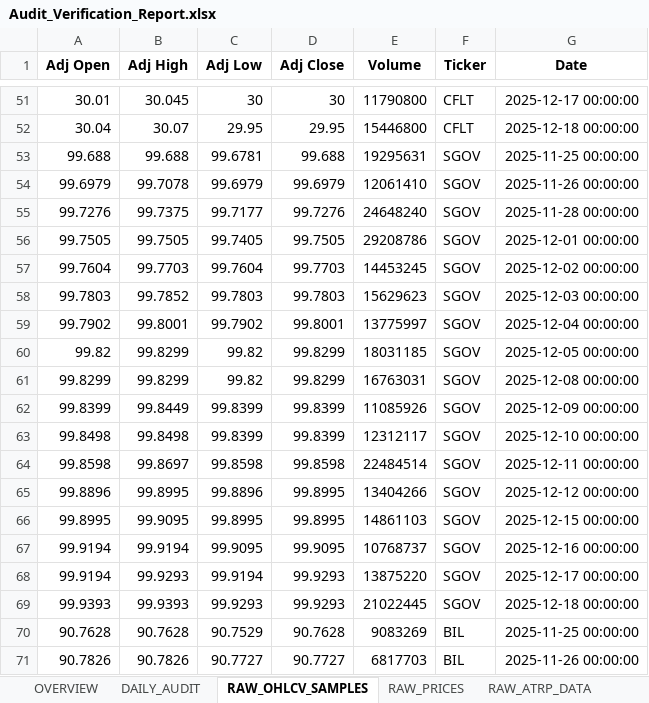
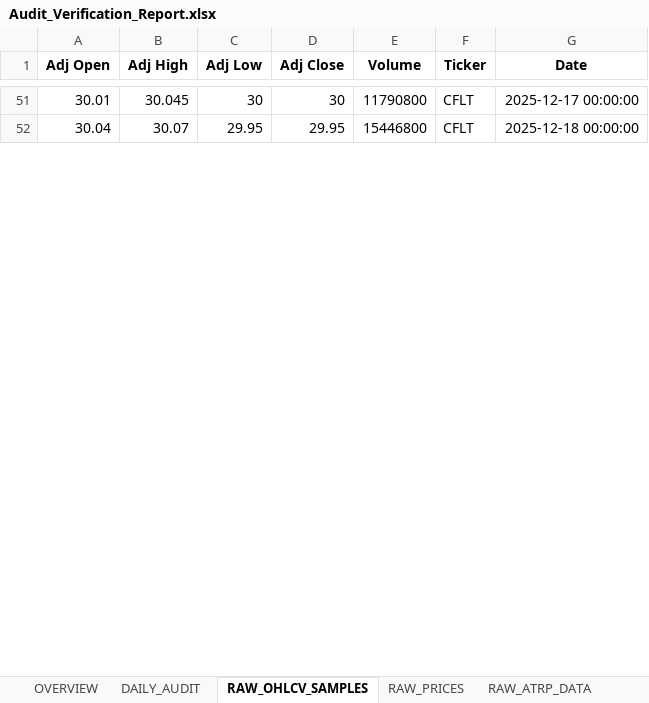
Before and after one commit to pympk/py311, an Excel workbook: stocks/notebooks_RLVR copy/output/Audit_Verification_Report.xlsx, sheet RAW_OHLCV_SAMPLES, drawn as a sheet; only a part is shown, gaps mark what is left out; values as stored, in another font and other column widths than the file's, no borders; removed rows and columns are numbered as before the commit, all else as after; the diff covers the shown part only; the diff names each change by its address in the sheet, - before the commit and + after, or states it on an @@ line.

```diff
--- a/stocks/notebooks_RLVR copy/output/Audit_Verification_Report.xlsx (sheet RAW_OHLCV_SAMPLES)
+++ b/stocks/notebooks_RLVR copy/output/Audit_Verification_Report.xlsx (sheet RAW_OHLCV_SAMPLES)
-row 53: 99.688 | 99.688 | 99.6781 | 99.688 | 19295631 | SGOV | 2025-11-25 00:00:00
-row 54: 99.6979 | 99.7078 | 99.6979 | 99.6979 | 12061410 | SGOV | 2025-11-26 00:00:00
-row 55: 99.7276 | 99.7375 | 99.7177 | 99.7276 | 24648240 | SGOV | 2025-11-28 00:00:00
-row 56: 99.7505 | 99.7505 | 99.7405 | 99.7505 | 29208786 | SGOV | 2025-12-01 00:00:00
-row 57: 99.7604 | 99.7703 | 99.7604 | 99.7703 | 14453245 | SGOV | 2025-12-02 00:00:00
-row 58: 99.7803 | 99.7852 | 99.7803 | 99.7803 | 15629623 | SGOV | 2025-12-03 00:00:00
-row 59: 99.7902 | 99.8001 | 99.7902 | 99.8001 | 13775997 | SGOV | 2025-12-04 00:00:00
-row 60: 99.82 | 99.8299 | 99.82 | 99.8299 | 18031185 | SGOV | 2025-12-05 00:00:00
-row 61: 99.8299 | 99.8299 | 99.82 | 99.8299 | 16763031 | SGOV | 2025-12-08 00:00:00
-row 62: 99.8399 | 99.8449 | 99.8399 | 99.8399 | 11085926 | SGOV | 2025-12-09 00:00:00
-row 63: 99.8498 | 99.8498 | 99.8399 | 99.8399 | 12312117 | SGOV | 2025-12-10 00:00:00
-row 64: 99.8598 | 99.8697 | 99.8598 | 99.8598 | 22484514 | SGOV | 2025-12-11 00:00:00
-row 65: 99.8896 | 99.8995 | 99.8896 | 99.8995 | 13404266 | SGOV | 2025-12-12 00:00:00
-row 66: 99.8995 | 99.9095 | 99.8995 | 99.8995 | 14861103 | SGOV | 2025-12-15 00:00:00
-row 67: 99.9194 | 99.9194 | 99.9095 | 99.9095 | 10768737 | SGOV | 2025-12-16 00:00:00
-row 68: 99.9194 | 99.9293 | 99.9194 | 99.9293 | 13875220 | SGOV | 2025-12-17 00:00:00
-row 69: 99.9393 | 99.9393 | 99.9293 | 99.9293 | 21022445 | SGOV | 2025-12-18 00:00:00
-row 70: 90.7628 | 90.7628 | 90.7529 | 90.7628 | 9083269 | BIL | 2025-11-25 00:00:00
-row 71: 90.7826 | 90.7826 | 90.7727 | 90.7727 | 6817703 | BIL | 2025-11-26 00:00:00
```
Also changed, not shown: 68 added rows and 49 removed rows elsewhere in this sheet, sheet SURVIVAL_AUDIT, sheet FULL_RANKING, sheet RAW_DRIFTED_WEIGHTS, sheet RAW_PRICES, sheet RAW_TRP_DATA, sheet RAW_ATRP_DATA, 2 more sheets, 58 other files.
